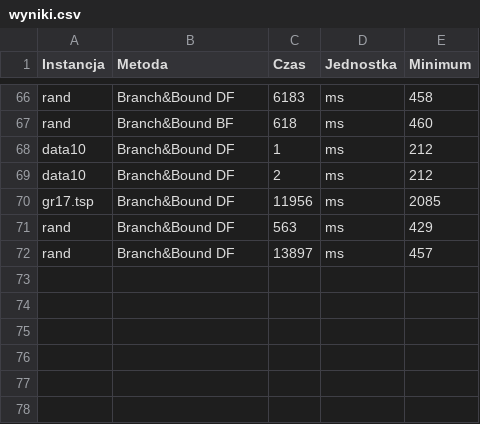
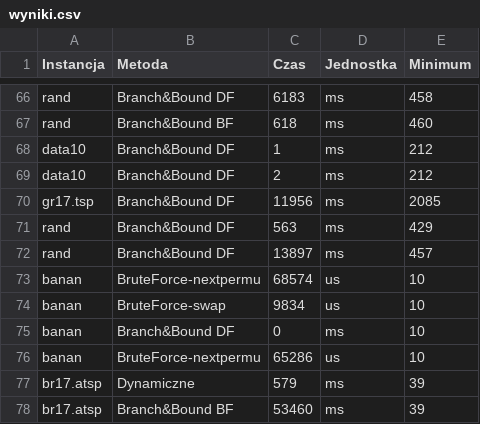
Before and after one commit to radosz99/tsp, a CSV file: Output/wyniki.csv, drawn as a sheet; only a part is shown, gaps mark what is left out; the diff names each change by its address in the sheet, - before the commit and + after, or states it on an @@ line.

```diff
--- a/Output/wyniki.csv
+++ b/Output/wyniki.csv
+row 73: banan | BruteForce-nextpermu | 68574 | us | 10
+row 74: banan | BruteForce-swap | 9834 | us | 10
+row 75: banan | Branch&Bound DF | 0 | ms | 10
+row 76: banan | BruteForce-nextpermu | 65286 | us | 10
+row 77: br17.atsp | Dynamiczne | 579 | ms | 39
+row 78: br17.atsp | Branch&Bound BF | 53460 | ms | 39
```
Also changed, not shown: Output/wynikiTestyTabu.csv, 28 other files.
